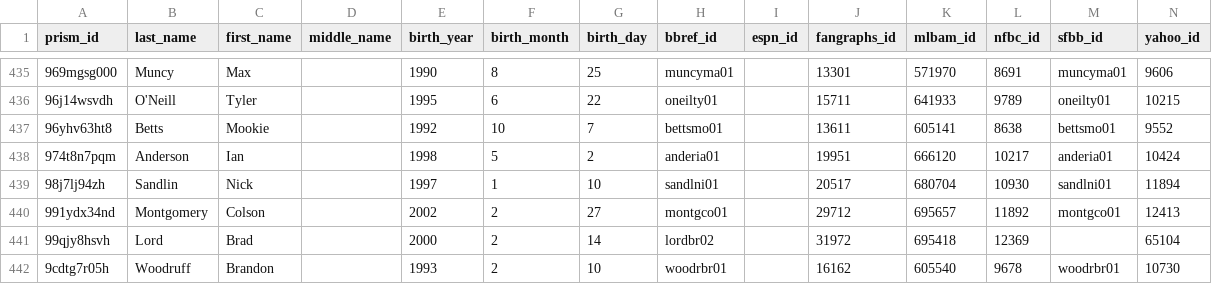
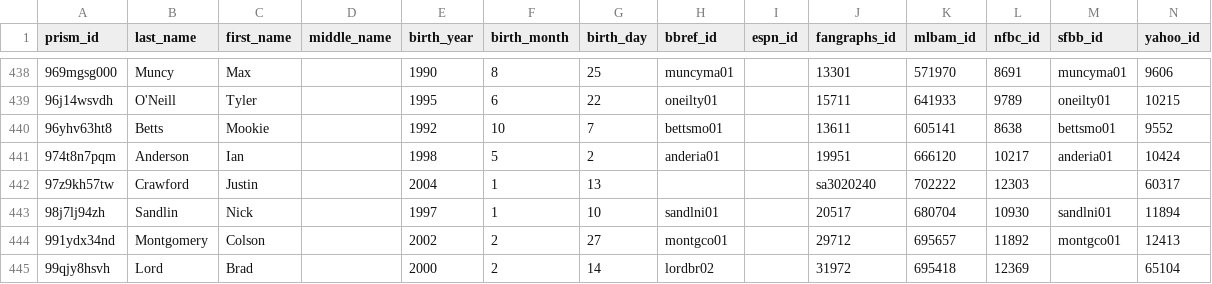
Before and after one commit to StatsVine/prism-crosswalk-data, a CSV file: data/mlb/players.csv, drawn as a sheet; only a part is shown, gaps mark what is left out; the shorter side is filled out with more unchanged rows; the diff covers the shown part only; the diff names each change by its address in the sheet, - before the commit and + after, or states it on an @@ line.

```diff
--- a/data/mlb/players.csv
+++ b/data/mlb/players.csv
+row 442: 97z9kh57tw | Crawford | Justin |  | 2004 | 1 | 13 |  |  | sa3020240 | 702222 | 12303 |  | 60317
```
Also changed, not shown: 5 added rows elsewhere in this file.
